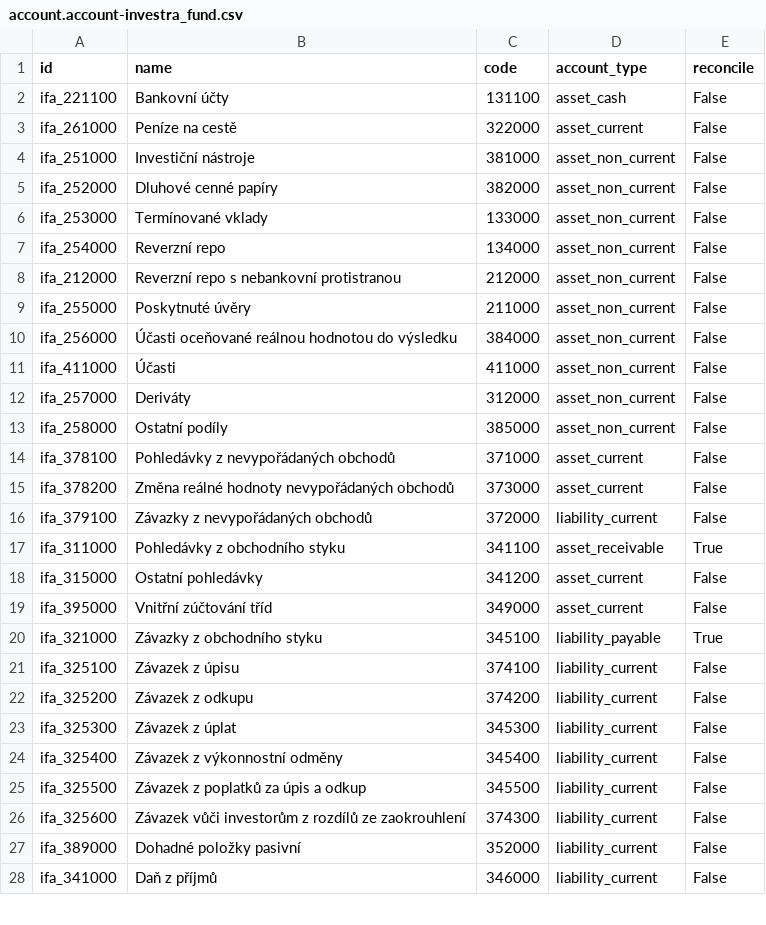
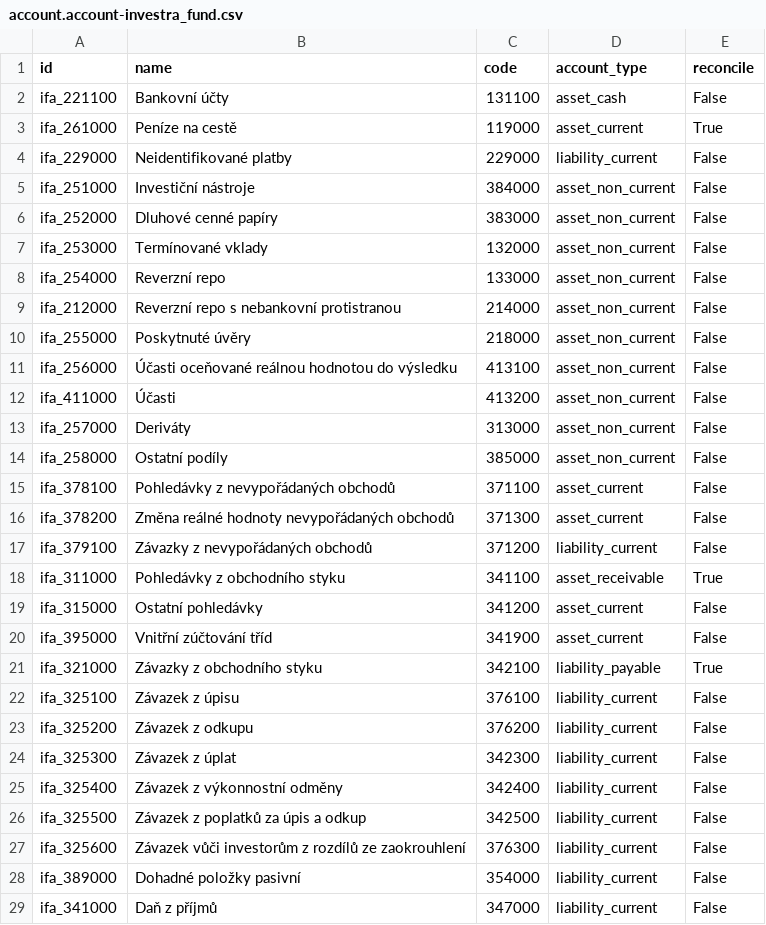
Before and after one commit to martinzima-gh/Odoo, a CSV file: addons/custom/investra_chart_fund/data/template/account.account-investra_fund.csv, drawn as a sheet; only a part is shown; the diff covers the shown part only.

```diff
--- a/addons/custom/investra_chart_fund/data/template/account.account-investra_fund.csv
+++ b/addons/custom/investra_chart_fund/data/template/account.account-investra_fund.csv
@@ -2,27 +2,28 @@
 "ifa_221100","Bankovní účty","131100","asset_cash","False"
-"ifa_261000","Peníze na cestě","322000","asset_current","False"
-"ifa_251000","Investiční nástroje","381000","asset_non_current","False"
-"ifa_252000","Dluhové cenné papíry","382000","asset_non_current","False"
-"ifa_253000","Termínované vklady","133000","asset_non_current","False"
-"ifa_254000","Reverzní repo","134000","asset_non_current","False"
-"ifa_212000","Reverzní repo s nebankovní protistranou","212000","asset_non_current","False"
-"ifa_255000","Poskytnuté úvěry","211000","asset_non_current","False"
-"ifa_256000","Účasti oceňované reálnou hodnotou do výsledku","384000","asset_non_current","False"
-"ifa_411000","Účasti","411000","asset_non_current","False"
-"ifa_257000","Deriváty","312000","asset_non_current","False"
+"ifa_261000","Peníze na cestě","119000","asset_current","True"
+"ifa_229000","Neidentifikované platby","229000","liability_current","False"
+"ifa_251000","Investiční nástroje","384000","asset_non_current","False"
+"ifa_252000","Dluhové cenné papíry","383000","asset_non_current","False"
+"ifa_253000","Termínované vklady","132000","asset_non_current","False"
+"ifa_254000","Reverzní repo","133000","asset_non_current","False"
+"ifa_212000","Reverzní repo s nebankovní protistranou","214000","asset_non_current","False"
+"ifa_255000","Poskytnuté úvěry","218000","asset_non_current","False"
+"ifa_256000","Účasti oceňované reálnou hodnotou do výsledku","413100","asset_non_current","False"
+"ifa_411000","Účasti","413200","asset_non_current","False"
+"ifa_257000","Deriváty","313000","asset_non_current","False"
 "ifa_258000","Ostatní podíly","385000","asset_non_current","False"
-"ifa_378100","Pohledávky z nevypořádaných obchodů","371000","asset_current","False"
-"ifa_378200","Změna reálné hodnoty nevypořádaných obchodů","373000","asset_current","False"
-"ifa_379100","Závazky z nevypořádaných obchodů","372000","liability_current","False"
+"ifa_378100","Pohledávky z nevypořádaných obchodů","371100","asset_current","False"
+"ifa_378200","Změna reálné hodnoty nevypořádaných obchodů","371300","asset_current","False"
+"ifa_379100","Závazky z nevypořádaných obchodů","371200","liability_current","False"
 "ifa_311000","Pohledávky z obchodního styku","341100","asset_receivable","True"
 "ifa_315000","Ostatní pohledávky","341200","asset_current","False"
-"ifa_395000","Vnitřní zúčtování tříd","349000","asset_current","False"
-"ifa_321000","Závazky z obchodního styku","345100","liability_payable","True"
-"ifa_325100","Závazek z úpisu","374100","liability_current","False"
-"ifa_325200","Závazek z odkupu","374200","liability_current","False"
-"ifa_325300","Závazek z úplat","345300","liability_current","False"
-"ifa_325400","Závazek z výkonnostní odměny","345400","liability_current","False"
-"ifa_325500","Závazek z poplatků za úpis a odkup","345500","liability_current","False"
-"ifa_325600","Závazek vůči investorům z rozdílů ze zaokrouhlení","374300","liability_current","False"
-"ifa_389000","Dohadné položky pasivní","352000","liability_current","False"
-"ifa_341000","Daň z příjmů","346000","liability_current","False"
+"ifa_395000","Vnitřní zúčtování tříd","341900","asset_current","False"
+"ifa_321000","Závazky z obchodního styku","342100","liability_payable","True"
+"ifa_325100","Závazek z úpisu","376100","liability_current","False"
+"ifa_325200","Závazek z odkupu","376200","liability_current","False"
+"ifa_325300","Závazek z úplat","342300","liability_current","False"
+"ifa_325400","Závazek z výkonnostní odměny","342400","liability_current","False"
+"ifa_325500","Závazek z poplatků za úpis a odkup","342500","liability_current","False"
+"ifa_325600","Závazek vůči investorům z rozdílů ze zaokrouhlení","376300","liability_current","False"
+"ifa_389000","Dohadné položky pasivní","354000","liability_current","False"
+"ifa_341000","Daň z příjmů","347000","liability_current","False"
```
Also changed, not shown: 18 edited cells elsewhere in this file, 15 other files.
